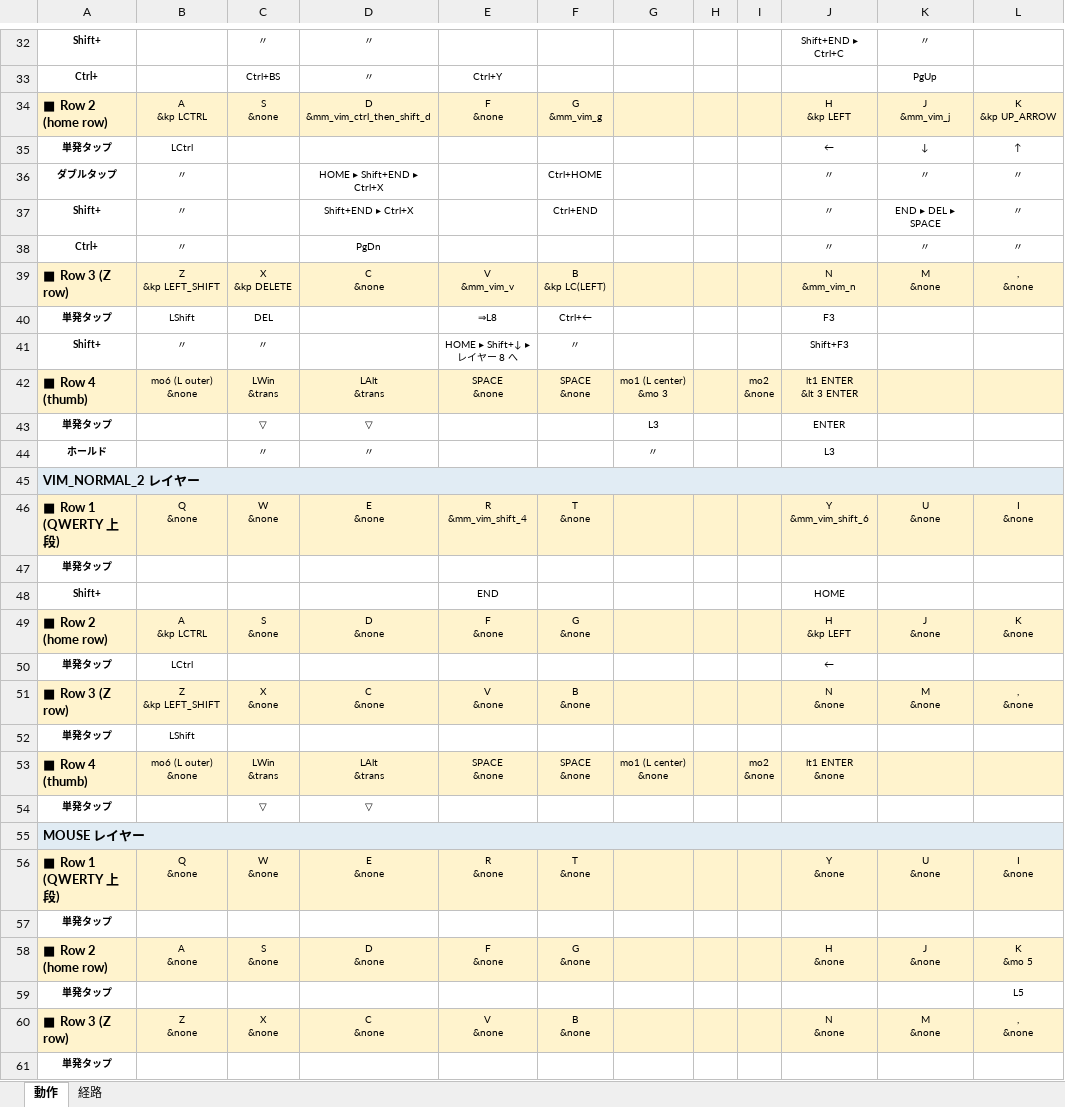
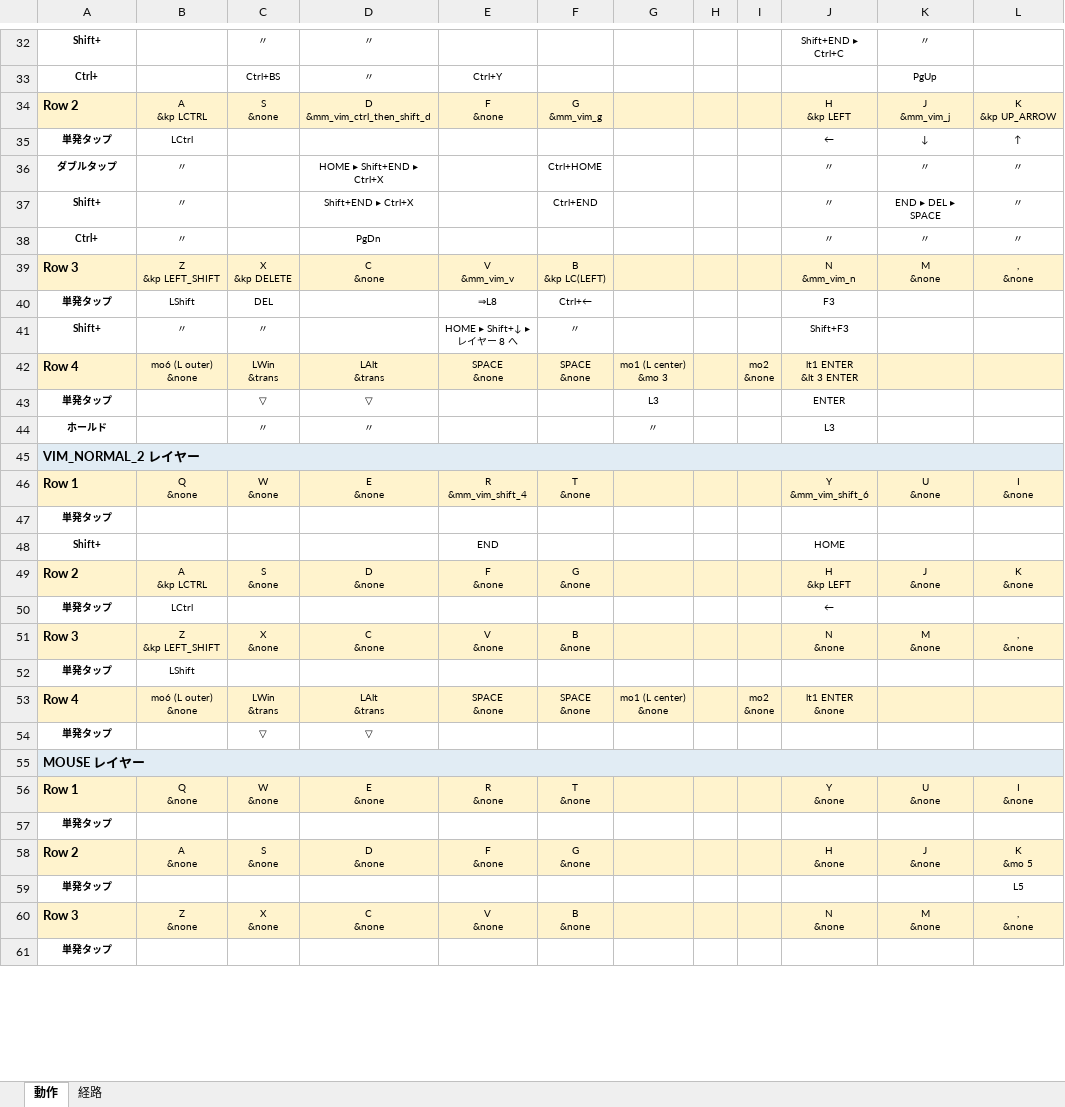
Before and after one commit to ryo-aoki-pc/zmk-config-AroundFortyRB, an Excel workbook: KEYMAP.xlsx, sheet 動作, drawn as a sheet; only a part is shown, gaps mark what is left out; values as stored, in another font and other column widths than the file's, no borders; the diff covers the shown part only; the diff names each change by its address in the sheet, - before the commit and + after, or states it on an @@ line.

```diff
--- a/KEYMAP.xlsx (sheet 動作)
+++ b/KEYMAP.xlsx (sheet 動作)
-A34: ■ Row 2 (home row)
+A34: Row 2
-A39: ■ Row 3 (Z row)
+A39: Row 3
-A42: ■ Row 4 (thumb)
+A42: Row 4
-A46: ■ Row 1 (QWERTY 上段)
+A46: Row 1
-A49: ■ Row 2 (home row)
+A49: Row 2
-A51: ■ Row 3 (Z row)
+A51: Row 3
-A53: ■ Row 4 (thumb)
+A53: Row 4
-A56: ■ Row 1 (QWERTY 上段)
+A56: Row 1
-A58: ■ Row 2 (home row)
+A58: Row 2
-A60: ■ Row 3 (Z row)
+A60: Row 3
```
Also changed, not shown: 26 edited cells elsewhere in this sheet, sheet 経路, 2 other files.
